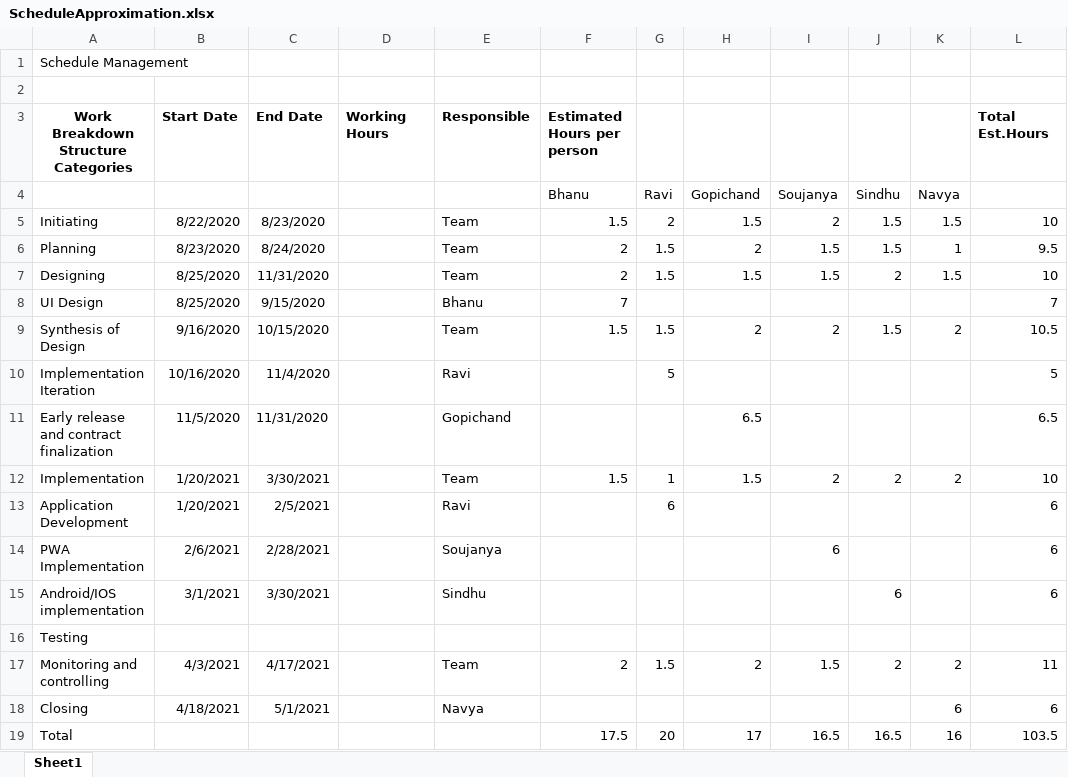
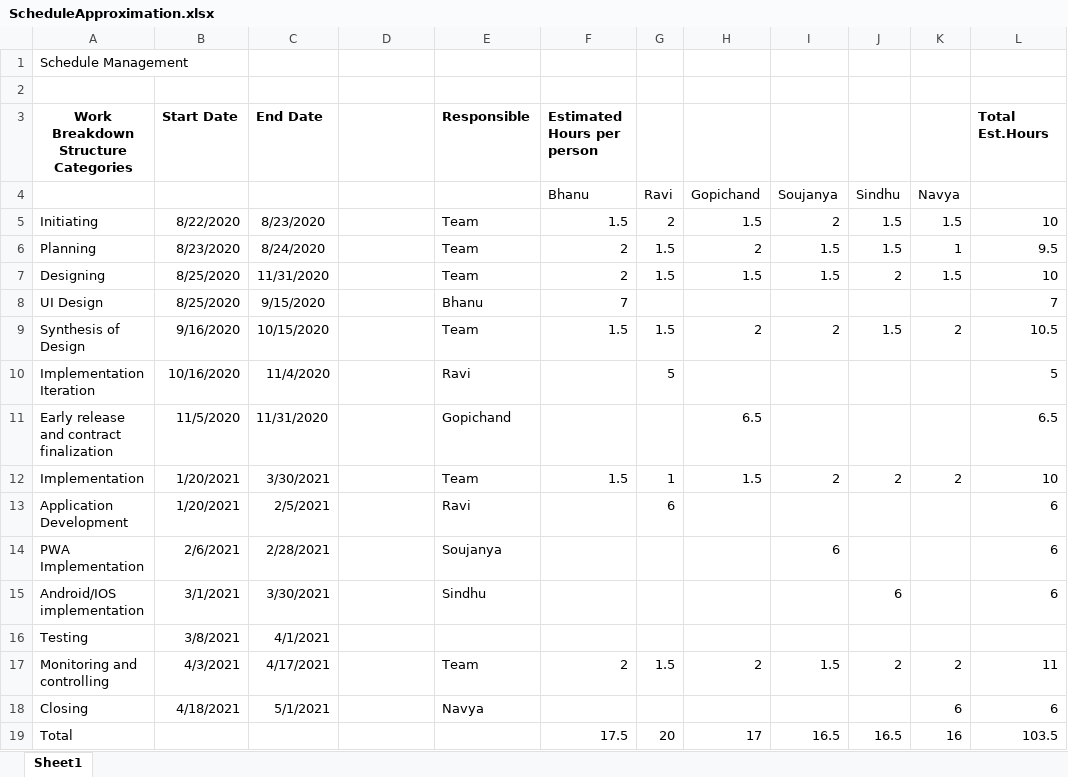
Before and after one commit to RaviTeja444/health-wellness, an Excel workbook: ScheduleApproximation.xlsx, sheet Sheet1, drawn as a sheet; values as stored, in another font and other column widths than the file's, no borders; the diff names each change by its address in the sheet, - before the commit and + after, or states it on an @@ line.

Commit message:
Changed few fields in ScheduleApproximation.xlsx file

```diff
--- a/ScheduleApproximation.xlsx (sheet Sheet1)
+++ b/ScheduleApproximation.xlsx (sheet Sheet1)
-D3: Working Hours
+D3: (empty)
-B16: (empty)
+B16: 3/8/2021
-C16: (empty)
+C16: 4/1/2021
```
